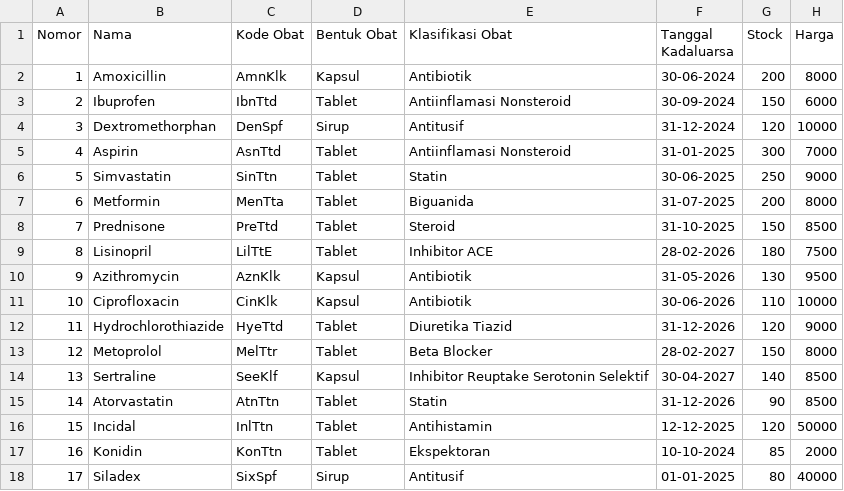
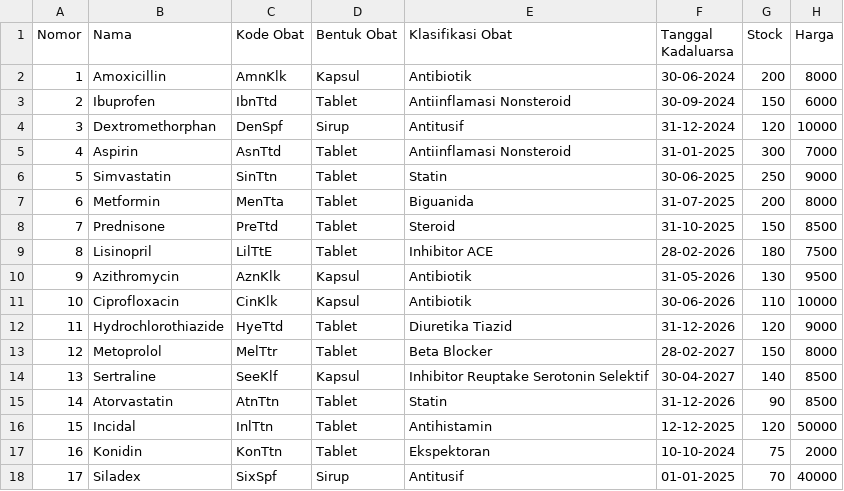
Before and after one commit to winkeypradana/GudangObatku, a CSV file: data/database-warehouse.csv, drawn as a sheet.

```diff
--- a/data/database-warehouse.csv
+++ b/data/database-warehouse.csv
@@ -16,3 +16,3 @@ Nomor,Nama,Kode Obat,Bentuk Obat,Klasifikasi Obat,Tanggal Kadaluarsa,Stock,Harga
 15,Incidal,InlTtn,Tablet,Antihistamin,12-12-2025,120,50000
-16,Konidin,KonTtn,Tablet,Ekspektoran,10-10-2024,85,2000
-17,Siladex,SixSpf,Sirup,Antitusif,01-01-2025,80,40000
+16,Konidin,KonTtn,Tablet,Ekspektoran,10-10-2024,75,2000
+17,Siladex,SixSpf,Sirup,Antitusif,01-01-2025,70,40000
```
Also changed, not shown: 2 other files.
